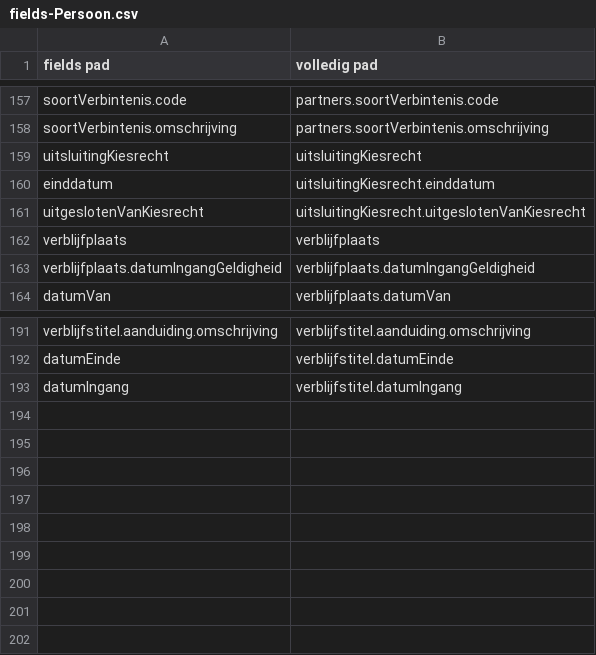
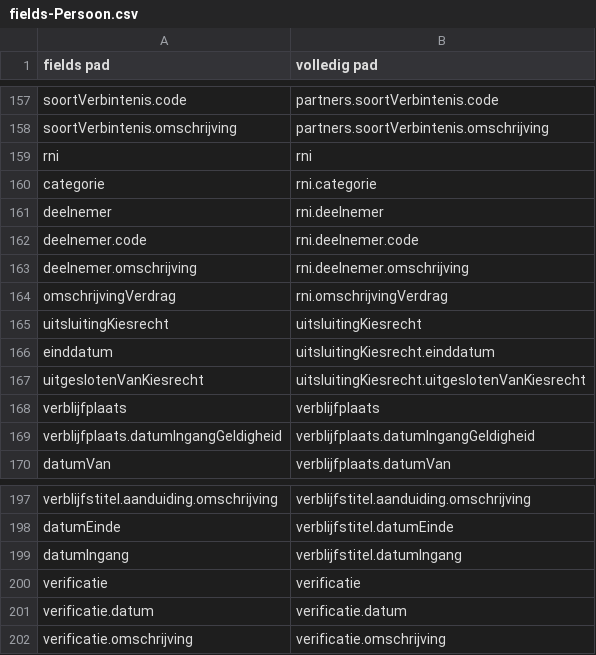
Before and after one commit to BRP-API/Haal-Centraal-BRP-bevragen, a CSV file: features/fields-Persoon.csv, drawn as a sheet; only a part is shown, gaps mark what is left out.

```diff
--- a/features/fields-Persoon.csv
+++ b/features/fields-Persoon.csv
@@ -158,2 +158,8 @@ soortVerbintenis.code,partners.soortVerbintenis.code
 soortVerbintenis.omschrijving,partners.soortVerbintenis.omschrijving
+rni,rni
+categorie,rni.categorie
+deelnemer,rni.deelnemer
+deelnemer.code,rni.deelnemer.code
+deelnemer.omschrijving,rni.deelnemer.omschrijving
+omschrijvingVerdrag,rni.omschrijvingVerdrag
 uitsluitingKiesrecht,uitsluitingKiesrecht
@@ -193 +199,4 @@ datumEinde,verblijfstitel.datumEinde
 datumIngang,verblijfstitel.datumIngang
+verificatie,verificatie
+verificatie.datum,verificatie.datum
+verificatie.omschrijving,verificatie.omschrijving
```
Also changed, not shown: features/fields-PersoonBeperkt.csv, features/fields-mapping-Persoon.csv, 1 other file.
